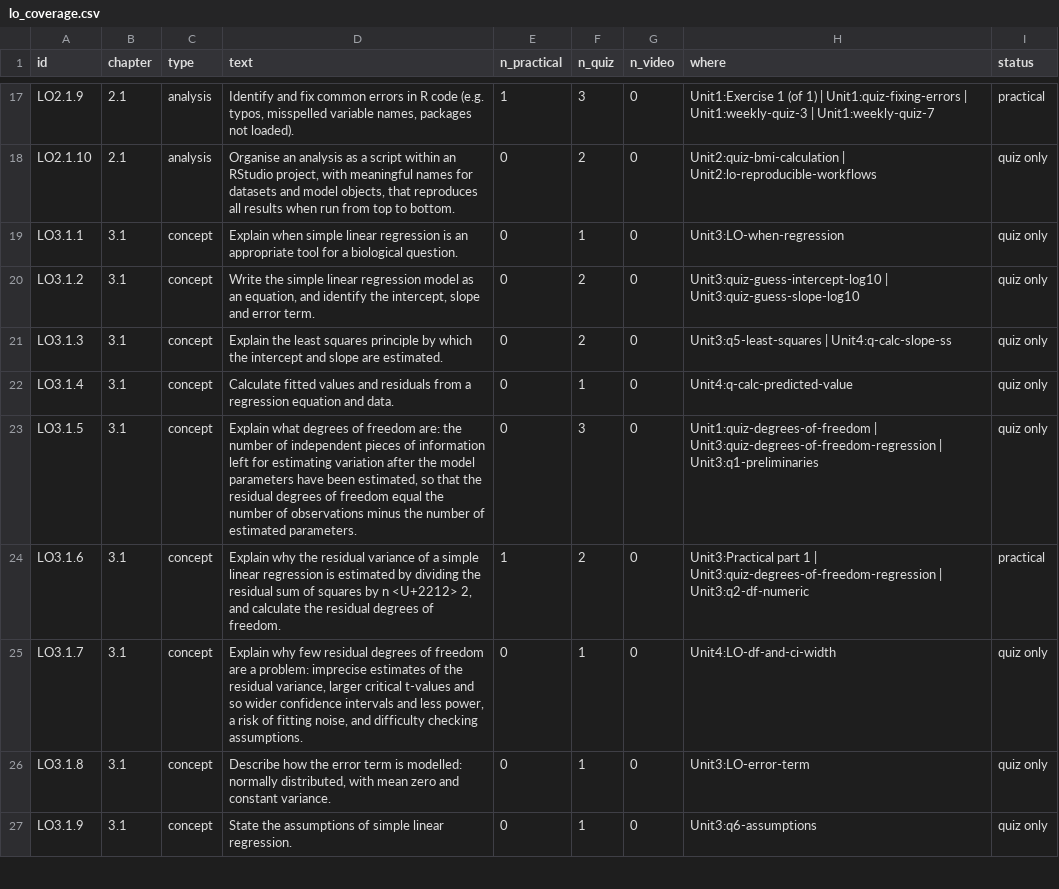
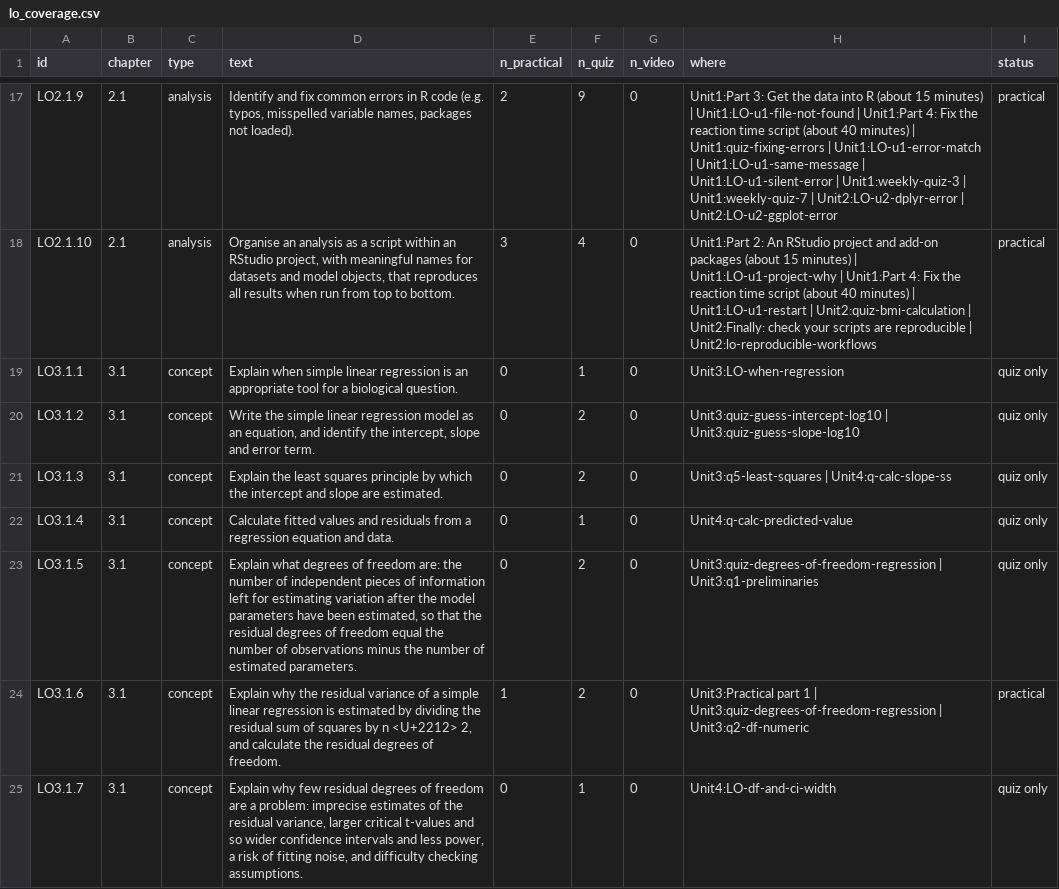
Before and after one commit to opetchey/BIO144_Practicals_WAs, a CSV file: tools/lo_coverage.csv, drawn as a sheet; only a part is shown, gaps mark what is left out; the shorter side is filled out with more unchanged rows; the diff covers the shown part only.

Commit message:
add a couple of LOs to Unit2

```diff
--- a/tools/lo_coverage.csv
+++ b/tools/lo_coverage.csv
@@ -17,3 +17,3 @@
-"LO2.1.9","2.1","analysis","Identify and fix common errors in R code (e.g. typos, misspelled variable names, packages not loaded).",1,3,0,"Unit1:Exercise 1 (of 1) | Unit1:quiz-fixing-errors | Unit1:weekly-quiz-3 | Unit1:weekly-quiz-7","practical"
-"LO2.1.10","2.1","analysis","Organise an analysis as a script within an RStudio project, with meaningful names for datasets and model objects, that reproduces all results when run from top to bottom.",0,2,0,"Unit2:quiz-bmi-calculation | Unit2:lo-reproducible-workflows","quiz only"
+"LO2.1.9","2.1","analysis","Identify and fix common errors in R code (e.g. typos, misspelled variable names, packages not loaded).",2,9,0,"Unit1:Part 3: Get the data into R (about 15 minutes) | Unit1:LO-u1-file-not-found | Unit1:Part 4: Fix the reaction time script (about 40 minutes) | Unit1:quiz-fixing-errors | Unit1:LO-u1-error-match | Unit1:LO-u1-same-message | Unit1:LO-u1-silent-error | Unit1:weekly-quiz-3 | Unit1:weekly-quiz-7 | Unit2:LO-u2-dplyr-error | Unit2:LO-u2-ggplot-error","practical"
+"LO2.1.10","2.1","analysis","Organise an analysis as a script within an RStudio project, with meaningful names for datasets and model objects, that reproduces all results when run from top to bottom.",3,4,0,"Unit1:Part 2: An RStudio project and add-on packages (about 15 minutes) | Unit1:LO-u1-project-why | Unit1:Part 4: Fix the reaction time script (about 40 minutes) | Unit1:LO-u1-restart | Unit2:quiz-bmi-calculation | Unit2:Finally: check your scripts are reproducible | Unit2:lo-reproducible-workflows","practical"
 "LO3.1.1","3.1","concept","Explain when simple linear regression is an appropriate tool for a biological question.",0,1,0,"Unit3:LO-when-regression","quiz only"
@@ -22,3 +22,3 @@
 "LO3.1.4","3.1","concept","Calculate fitted values and residuals from a regression equation and data.",0,1,0,"Unit4:q-calc-predicted-value","quiz only"
-"LO3.1.5","3.1","concept","Explain what degrees of freedom are: the number of independent pieces of information left for estimating variation after the model parameters have been estimated, so that the residual degrees of freedom equal the number of observations minus the number of estimated parameters.",0,3,0,"Unit1:quiz-degrees-of-freedom | Unit3:quiz-degrees-of-freedom-regression | Unit3:q1-preliminaries","quiz only"
+"LO3.1.5","3.1","concept","Explain what degrees of freedom are: the number of independent pieces of information left for estimating variation after the model parameters have been estimated, so that the residual degrees of freedom equal the number of observations minus the number of estimated parameters.",0,2,0,"Unit3:quiz-degrees-of-freedom-regression | Unit3:q1-preliminaries","quiz only"
 "LO3.1.6","3.1","concept","Explain why the residual variance of a simple linear regression is estimated by dividing the residual sum of squares by n <U+2212> 2, and calculate the residual degrees of freedom.",1,2,0,"Unit3:Practical part 1 | Unit3:quiz-degrees-of-freedom-regression | Unit3:q2-df-numeric","practical"
```
Also changed, not shown: 35 edited cells elsewhere in this file, tools/lo_tags.csv, 1 other file.
